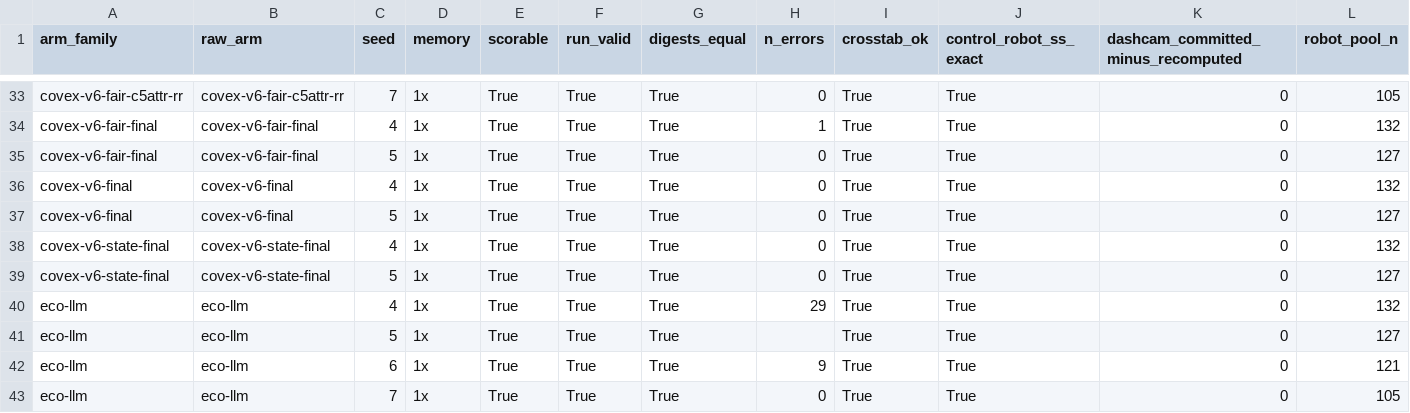
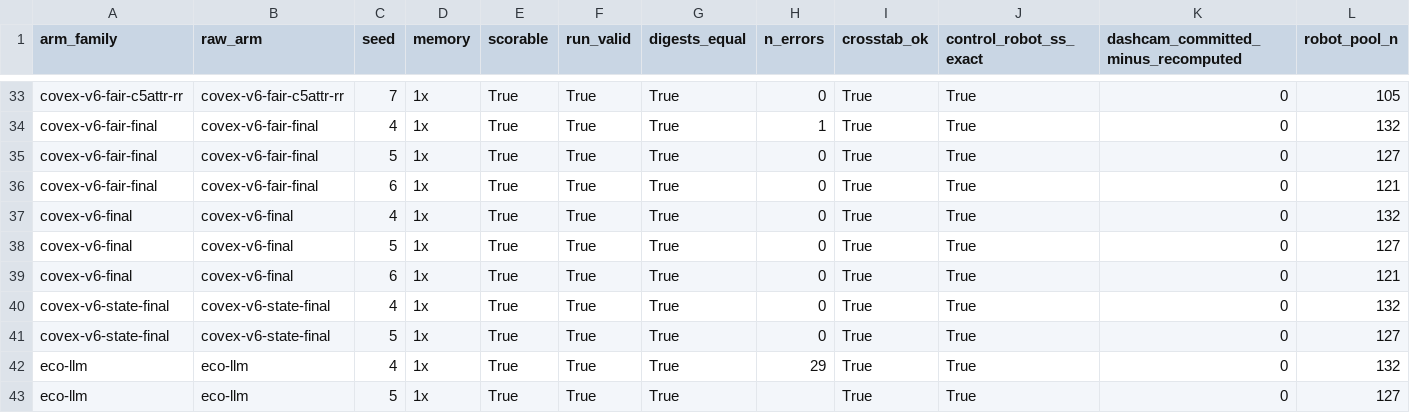
Before and after one commit to nesl/fm-switching, a CSV file: reports/figures/frontier_data.csv, drawn as a sheet; only a part is shown, gaps mark what is left out; the shorter side is filled out with more unchanged rows; rows hold the shown columns only; the diff names each change by its address in the sheet, - before the commit and + after, or states it on an @@ line.

```diff
--- a/reports/figures/frontier_data.csv
+++ b/reports/figures/frontier_data.csv
+row 36: covex-v6-fair-final | covex-v6-fair-final | 6 | 1x | True | True | True | 0 | True | True | 0 | 121
+row 39: covex-v6-final | covex-v6-final | 6 | 1x | True | True | True | 0 | True | True | 0 | 121
```
Also changed, not shown: 3 other files.
